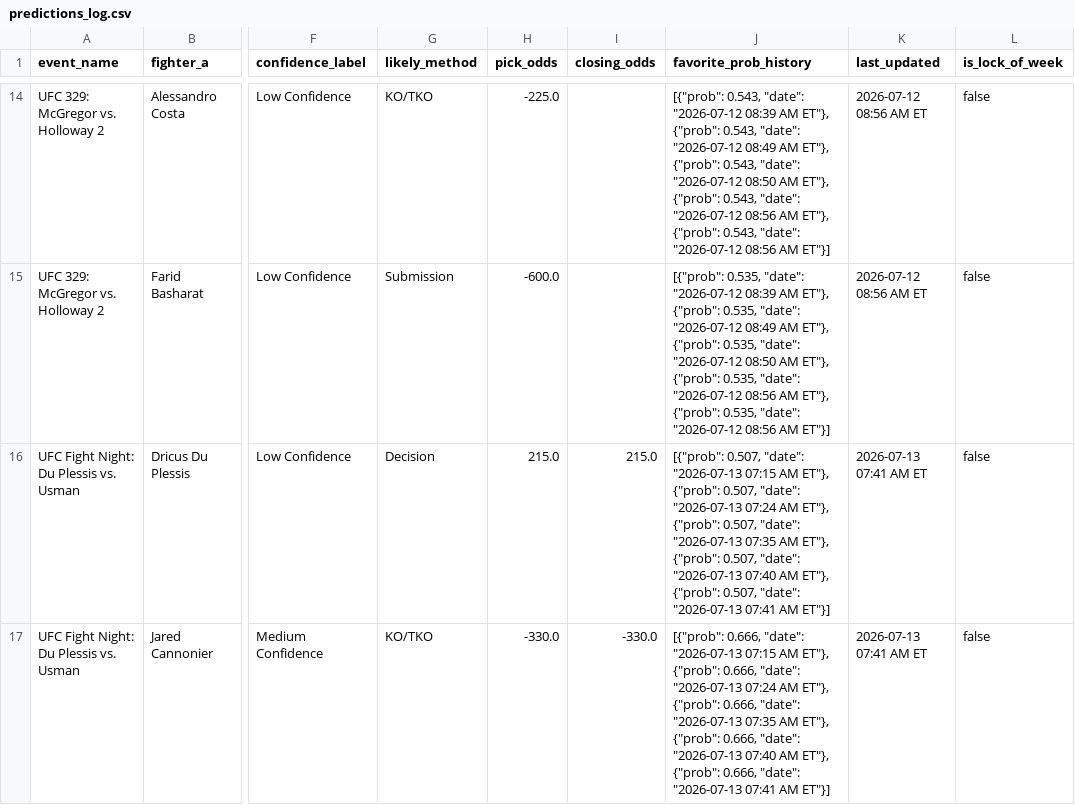
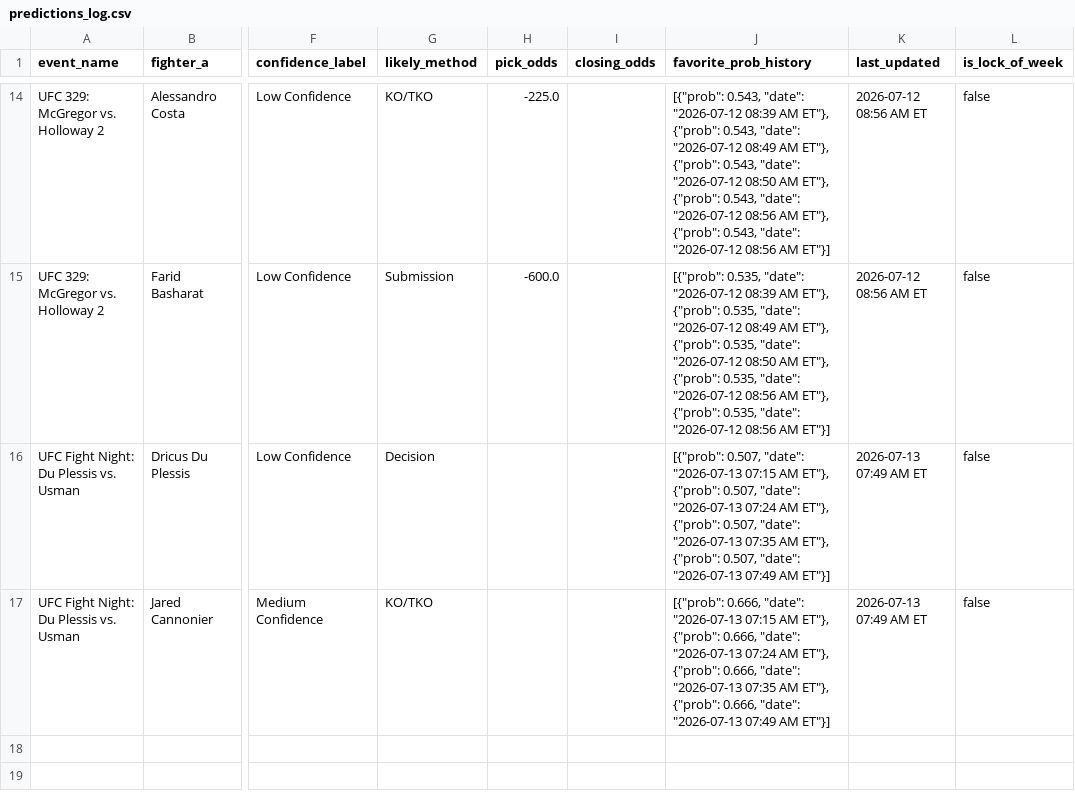
Before and after one commit to sb98park/ufc-edge-finder, a CSV file: data/predictions_log.csv, drawn as a sheet; only a part is shown, gaps mark what is left out; the diff names each change by its address in the sheet, - before the commit and + after, or states it on an @@ line.

```diff
--- a/data/predictions_log.csv
+++ b/data/predictions_log.csv
-H16 (pick_odds): 215.0
+H16 (pick_odds): (empty)
-I16 (closing_odds): 215.0
+I16 (closing_odds): (empty)
-J16 (favorite_prob_history): …"date": "2026-07-13 07:40 AM ET"}, {"prob": 0.507, "date": "2026-07-13 07:41 AM ET"}]
+J16 (favorite_prob_history): …"date": "2026-07-13 07:49 AM ET"}]
-K16:K17 (last_updated): 2026-07-13 07:41 AM ET
+K16:K17 (last_updated): 2026-07-13 07:49 AM ET
-H17 (pick_odds): -330.0
+H17 (pick_odds): (empty)
-I17 (closing_odds): -330.0
+I17 (closing_odds): (empty)
-J17 (favorite_prob_history): …"date": "2026-07-13 07:40 AM ET"}, {"prob": 0.666, "date": "2026-07-13 07:41 AM ET"}]
+J17 (favorite_prob_history): …"date": "2026-07-13 07:49 AM ET"}]
```
Also changed, not shown: 1 other file.
